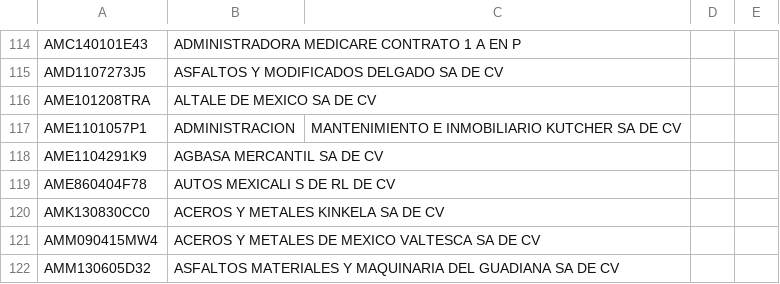
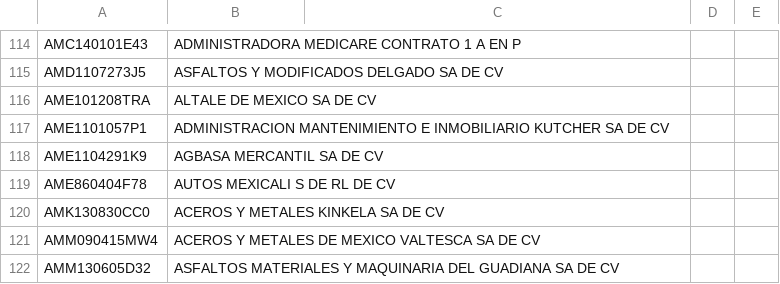
Before and after one commit to spaceship-labs/listas-negras-sat, a CSV file: csv/presuntos-SAT.csv, drawn as a sheet; only a part is shown, gaps mark what is left out.

Commit message:
fix row comma

```diff
--- a/csv/presuntos-SAT.csv
+++ b/csv/presuntos-SAT.csv
@@ -116,3 +116,3 @@ AMD1107273J5,ASFALTOS Y MODIFICADOS DELGADO SA DE CV
 AME101208TRA,ALTALE DE MEXICO SA DE CV
-AME1101057P1,ADMINISTRACION, MANTENIMIENTO E INMOBILIARIO KUTCHER SA DE CV
+AME1101057P1,ADMINISTRACION MANTENIMIENTO E INMOBILIARIO KUTCHER SA DE CV
 AME1104291K9,AGBASA MERCANTIL SA DE CV
```
